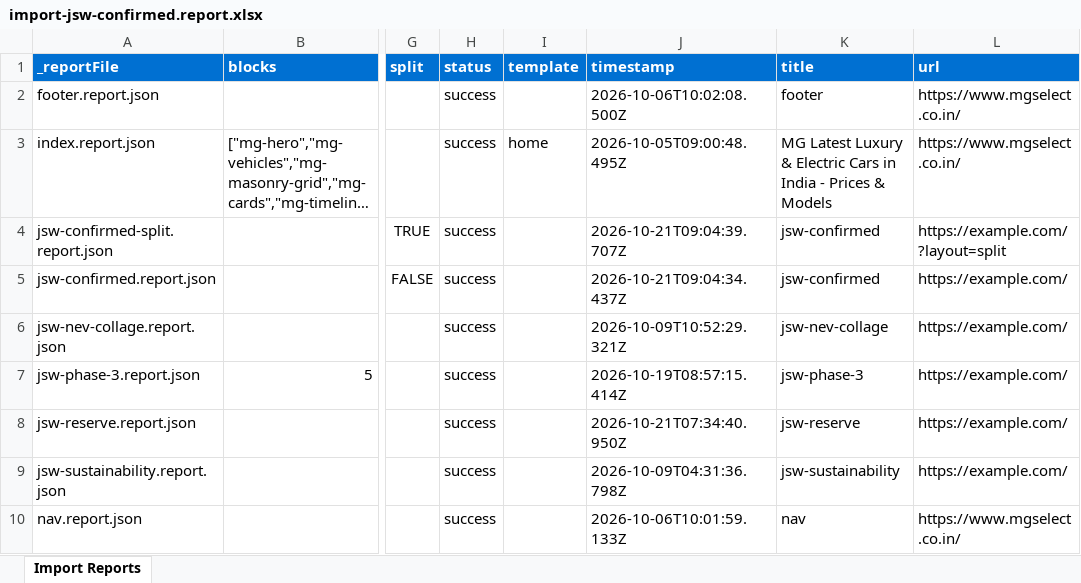
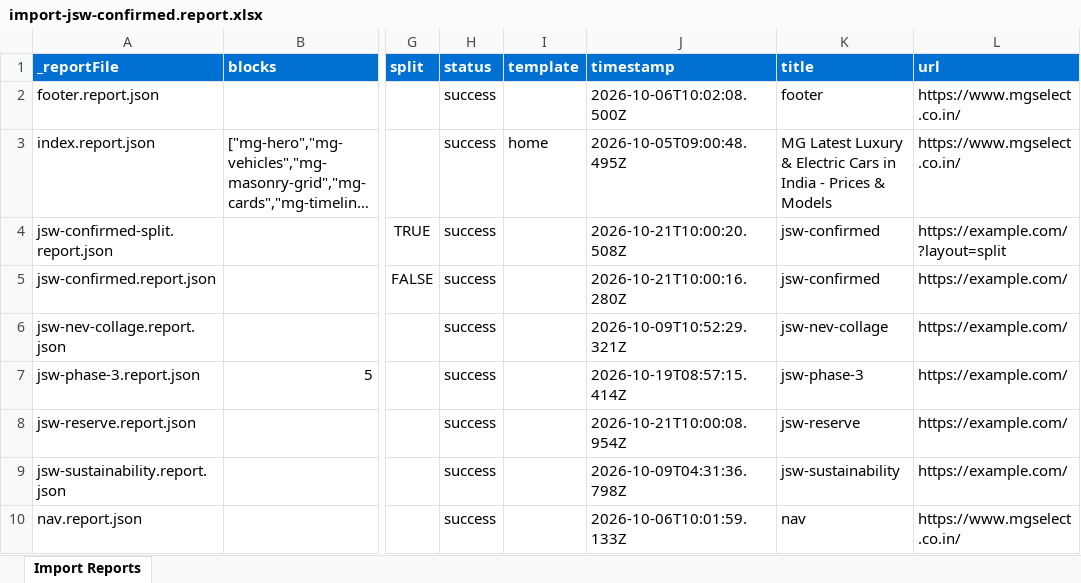
Before and after one commit to Faraz-Axeno/eds-idx, an Excel workbook: tools/importer/reports/import-jsw-confirmed.report.xlsx, sheet Import Reports, drawn as a sheet; only a part is shown, gaps mark what is left out; long unchanged cells end in …; values as stored, in another font and other column widths than the file's, no borders; the diff names each change by its address in the sheet, - before the commit and + after, or states it on an @@ line.

```diff
--- a/tools/importer/reports/import-jsw-confirmed.report.xlsx (sheet Import Reports)
+++ b/tools/importer/reports/import-jsw-confirmed.report.xlsx (sheet Import Reports)
-J4 (timestamp): 2026-10-21T09:04:39.707Z
+J4 (timestamp): 2026-10-21T10:00:20.508Z
-J5 (timestamp): 2026-10-21T09:04:34.437Z
+J5 (timestamp): 2026-10-21T10:00:16.280Z
-J8 (timestamp): 2026-10-21T07:34:40.950Z
+J8 (timestamp): 2026-10-21T10:00:08.954Z
```
Also changed, not shown: tools/importer/reports/import-jsw-reserve.report.xlsx, 14 other files.
